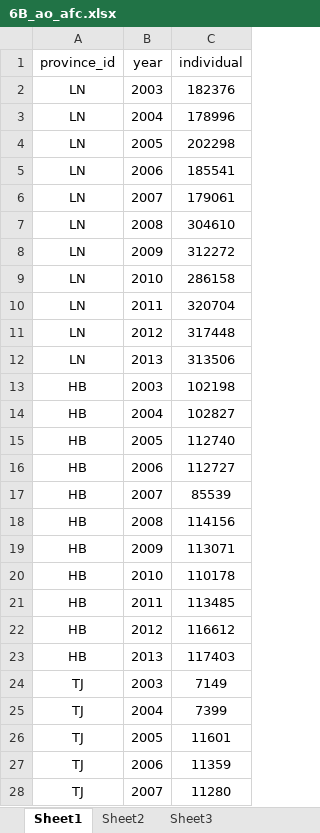
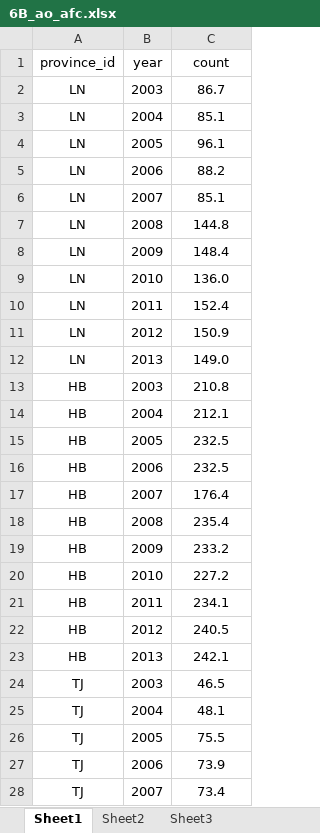
Before and after one commit to OHI-Science/chn, an Excel workbook: province2015/pre-proc/2_AO/6B_ao_afc.xlsx, sheet Sheet1, drawn as a sheet; only a part is shown; values as stored, in another font and other column widths than the file's, no borders; the diff covers the shown part only; the diff names each change by its address in the sheet, - before the commit and + after, or states it on an @@ line.

Commit message:
updated AO data (10.19.2015) and recalcuated and reported

```diff
--- a/province2015/pre-proc/2_AO/6B_ao_afc.xlsx (sheet Sheet1)
+++ b/province2015/pre-proc/2_AO/6B_ao_afc.xlsx (sheet Sheet1)
-C1: individual
+C1: count
-C2 (count): 182376
+C2 (count): 86.7
-C3 (count): 178996
+C3 (count): 85.1
-C4 (count): 202298
+C4 (count): 96.1
-C5 (count): 185541
+C5 (count): 88.2
-C6 (count): 179061
+C6 (count): 85.1
-C7 (count): 304610
+C7 (count): 144.8
-C8 (count): 312272
+C8 (count): 148.4
-C9 (count): 286158
+C9 (count): 136.0
-C10 (count): 320704
+C10 (count): 152.4
-C11 (count): 317448
+C11 (count): 150.9
-C12 (count): 313506
+C12 (count): 149.0
-C13 (count): 102198
+C13 (count): 210.8
-C14 (count): 102827
+C14 (count): 212.1
-C15 (count): 112740
+C15 (count): 232.5
-C16 (count): 112727
+C16 (count): 232.5
-C17 (count): 85539
+C17 (count): 176.4
-C18 (count): 114156
+C18 (count): 235.4
-C19 (count): 113071
+C19 (count): 233.2
-C20 (count): 110178
+C20 (count): 227.2
-C21 (count): 113485
+C21 (count): 234.1
-C22 (count): 116612
+C22 (count): 240.5
-C23 (count): 117403
+C23 (count): 242.1
-C24 (count): 7149
+C24 (count): 46.5
-C25 (count): 7399
+C25 (count): 48.1
-C26 (count): 11601
+C26 (count): 75.5
-C27 (count): 11359
+C27 (count): 73.9
-C28 (count): 11280
+C28 (count): 73.4
```
Also changed, not shown: 94 edited cells elsewhere in this sheet, province2015/pre-proc/2_AO/6B_ao_apc.xlsx, 53 other files.
